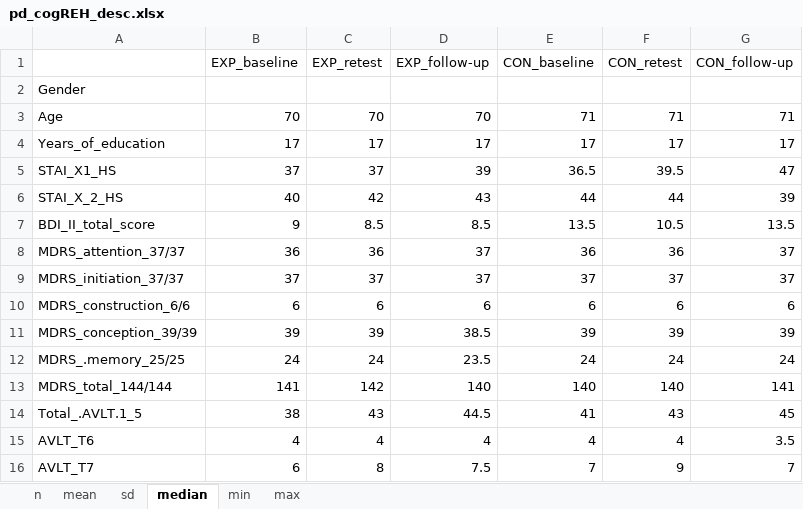
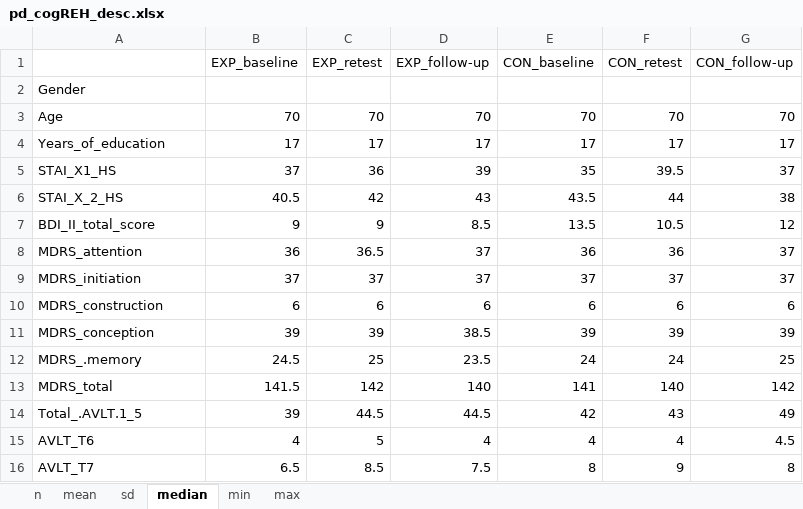
Before and after one commit to josefmana/pd_cogREH, an Excel workbook: tabs/pd_cogREH_desc.xlsx, sheet median, drawn as a sheet; only a part is shown; values as stored, in another font and other column widths than the file's, no borders; removed rows and columns are numbered as before the commit, all else as after; the diff covers the shown part only; the diff names each change by its address in the sheet, - before the commit and + after, or states it on an @@ line.

```diff
--- a/tabs/pd_cogREH_desc.xlsx (sheet median)
+++ b/tabs/pd_cogREH_desc.xlsx (sheet median)
-E3 (CON_baseline): 71
+E3 (CON_baseline): 70
-F3 (CON_retest): 71
+F3 (CON_retest): 70
-G3 (CON_follow-up): 71
+G3 (CON_follow-up): 70
-C5 (EXP_retest): 37
+C5 (EXP_retest): 36
-E5 (CON_baseline): 36.5
+E5 (CON_baseline): 35
-G5 (CON_follow-up): 47
+G5 (CON_follow-up): 37
-B6 (EXP_baseline): 40
+B6 (EXP_baseline): 40.5
-E6 (CON_baseline): 44
+E6 (CON_baseline): 43.5
-G6 (CON_follow-up): 39
+G6 (CON_follow-up): 38
-C7 (EXP_retest): 8.5
+C7 (EXP_retest): 9
-G7 (CON_follow-up): 13.5
+G7 (CON_follow-up): 12
-A8: MDRS_attention_37/37
+A8: MDRS_attention
-C8 (EXP_retest): 36
+C8 (EXP_retest): 36.5
-A9: MDRS_initiation_37/37
+A9: MDRS_initiation
-A10: MDRS_construction_6/6
+A10: MDRS_construction
-A11: MDRS_conception_39/39
+A11: MDRS_conception
-row 12: MDRS_.memory_25/25 | 24 | 24 | 23.5 | 24 | 24 | 24
-row 13: MDRS_total_144/144 | 141 | 142 | 140 | 140 | 140 | 141
+row 12: MDRS_.memory | 24.5 | 25 | 23.5 | 24 | 24 | 25
+row 13: MDRS_total | 141.5 | 142 | 140 | 141 | 140 | 142
-B14 (EXP_baseline): 38
+B14 (EXP_baseline): 39
-C14 (EXP_retest): 43
+C14 (EXP_retest): 44.5
-E14 (CON_baseline): 41
+E14 (CON_baseline): 42
-G14 (CON_follow-up): 45
+G14 (CON_follow-up): 49
-C15 (EXP_retest): 4
+C15 (EXP_retest): 5
-G15 (CON_follow-up): 3.5
+G15 (CON_follow-up): 4.5
-B16 (EXP_baseline): 6
+B16 (EXP_baseline): 6.5
-C16 (EXP_retest): 8
+C16 (EXP_retest): 8.5
-E16 (CON_baseline): 7
+E16 (CON_baseline): 8
-G16 (CON_follow-up): 7
+G16 (CON_follow-up): 8
```
Also changed, not shown: 55 edited cells elsewhere in this sheet, sheet n, sheet mean, sheet sd, sheet min, sheet max, 2 other files.
